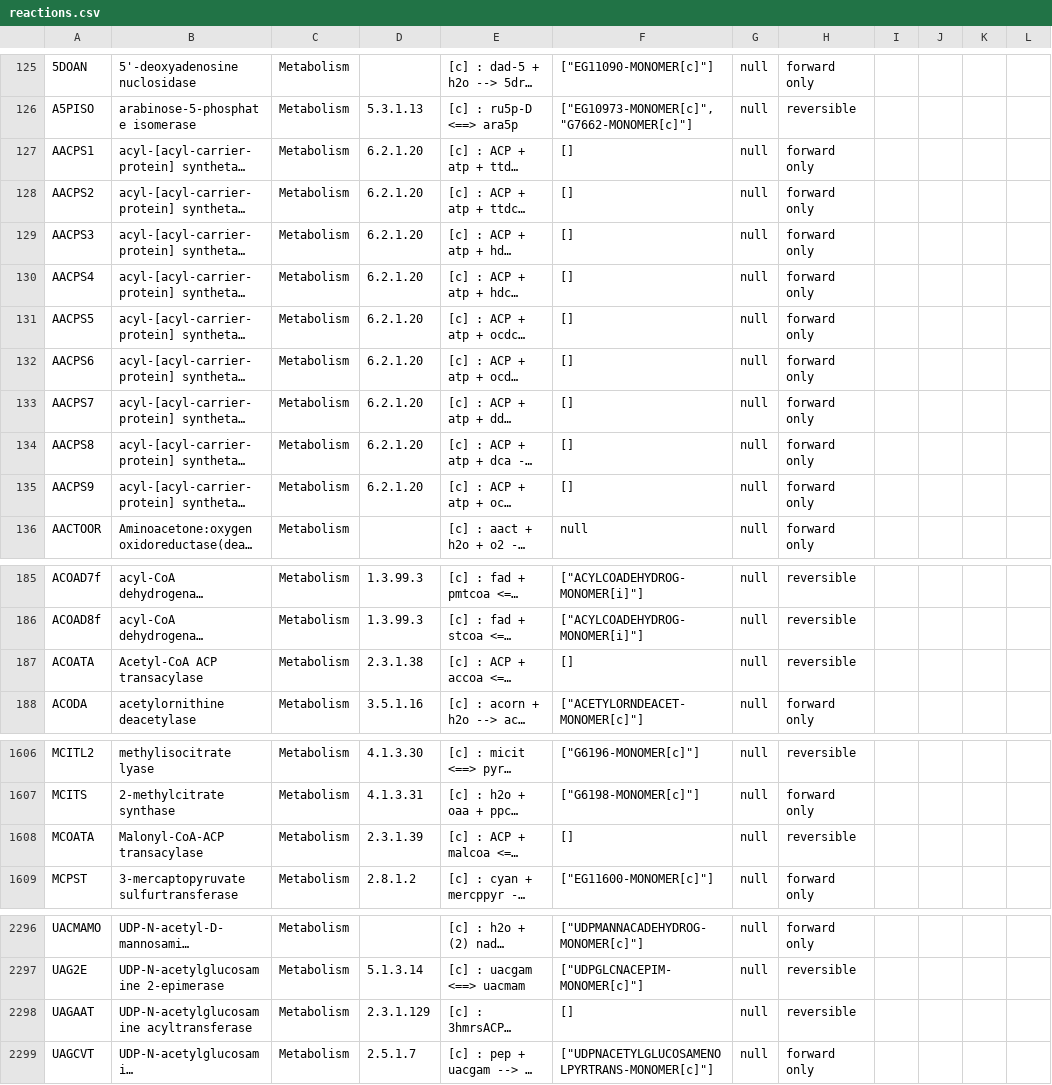
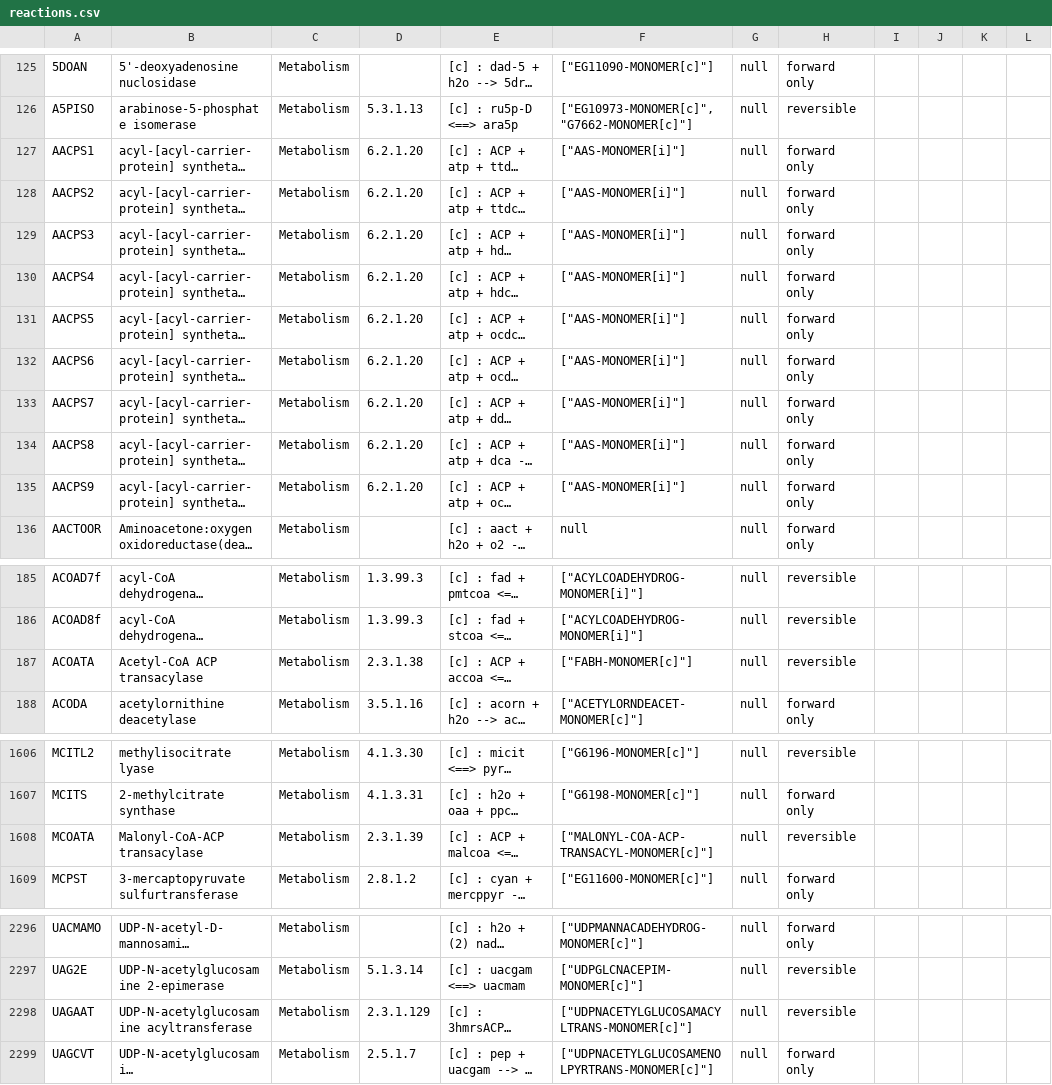
Before and after one commit to CovertLab/WholeCellEcoliRelease, a CSV file: data/parsed/reactions.csv, drawn as a sheet; only a part is shown, gaps mark what is left out; long unchanged cells end in …; the diff names each change by its address in the sheet, - before the commit and + after, or states it on an @@ line.

Commit message:
Reparsed

```diff
--- a/data/parsed/reactions.csv
+++ b/data/parsed/reactions.csv
-F127:F135: []
+F127:F135: ["AAS-MONOMER[i]"]
-F187: []
+F187: ["FABH-MONOMER[c]"]
-F1608: []
+F1608: ["MALONYL-COA-ACP-TRANSACYL-MONOMER[c]"]
-F2298: []
+F2298: ["UDPNACETYLGLUCOSAMACYLTRANS-MONOMER[c]"]
```
